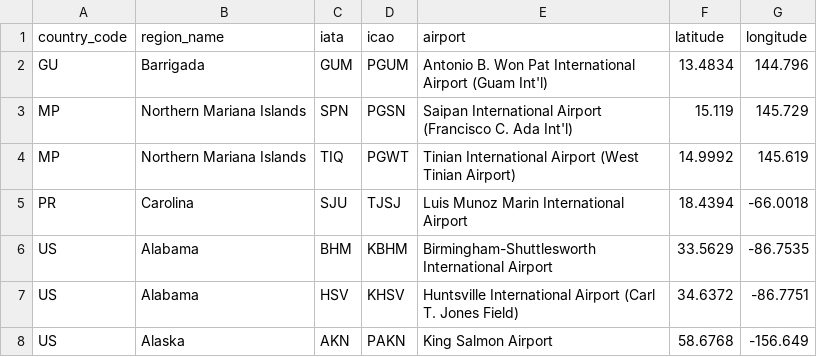
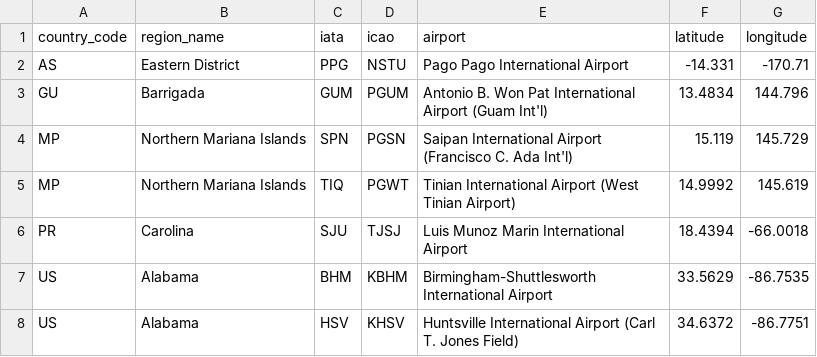
Before and after one commit to asumner1/parks-app-scripts, a CSV file: filtered_iata_icao.csv, drawn as a sheet; only a part is shown; the shorter side is filled out with more unchanged rows; the diff names each change by its address in the sheet, - before the commit and + after, or states it on an @@ line.

```diff
--- a/filtered_iata_icao.csv
+++ b/filtered_iata_icao.csv
+row 2: AS | Eastern District | PPG | NSTU | Pago Pago International Airport | -14.331 | -170.71
```
Also changed, not shown: airports_1.csv, filtered_airports.csv, 2 other files.
